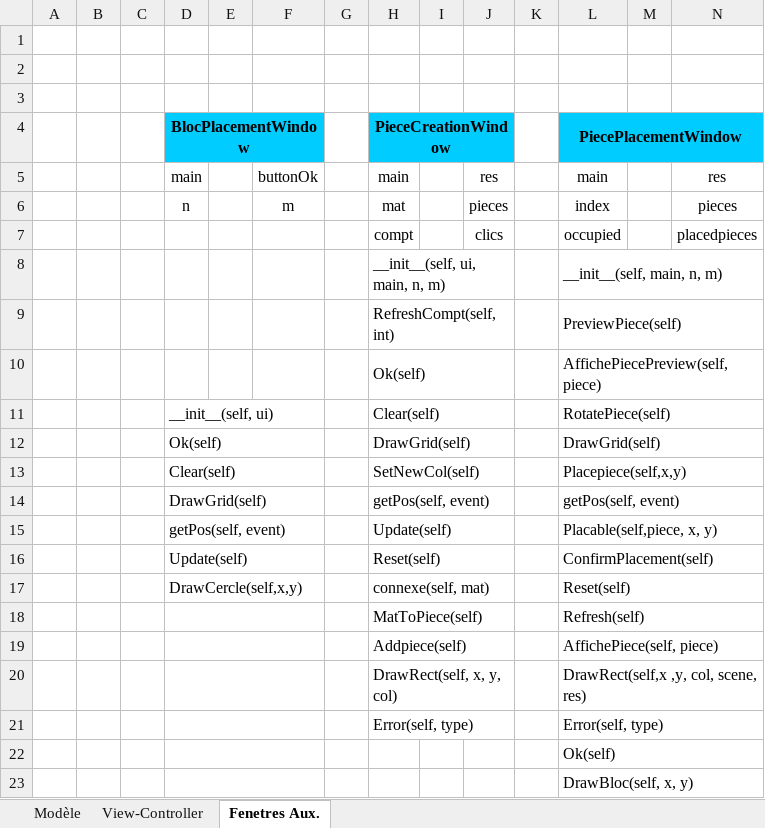
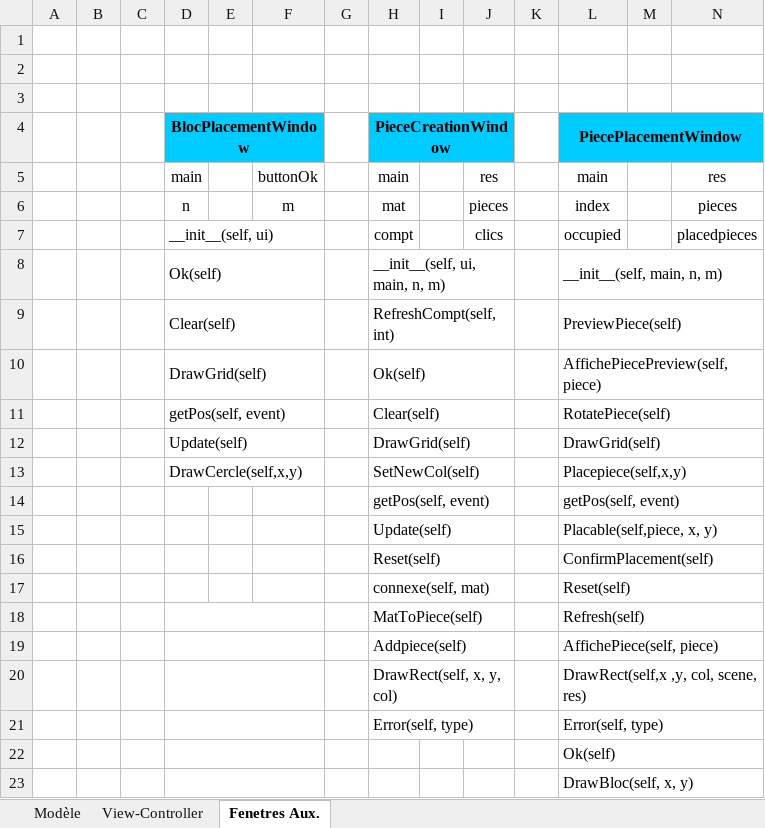
Before and after one commit to Pengzor/Projet_Mopsi, an Excel workbook: uml.xlsx, sheet Fenetres Aux., drawn as a sheet; values as stored, in another font and other column widths than the file's, no borders; the diff names each change by its address in the sheet, - before the commit and + after, or states it on an @@ line.

```diff
--- a/uml.xlsx (sheet Fenetres Aux.)
+++ b/uml.xlsx (sheet Fenetres Aux.)
-D7 (BlocPlacementWindow): (empty)
+D7 (BlocPlacementWindow): __init__(self, ui)
+D7:F7 merged
-D8 (BlocPlacementWindow): (empty)
+D8 (BlocPlacementWindow): Ok(self)
+D8:F8 merged
-D9 (BlocPlacementWindow): (empty)
+D9 (BlocPlacementWindow): Clear(self)
+D9:F9 merged
-D10 (BlocPlacementWindow): (empty)
+D10 (BlocPlacementWindow): DrawGrid(self)
+D10:F10 merged
-D11 (BlocPlacementWindow): __init__(self, ui)
+D11 (BlocPlacementWindow): getPos(self, event)
-D12 (BlocPlacementWindow): Ok(self)
+D12 (BlocPlacementWindow): Update(self)
-D13 (BlocPlacementWindow): Clear(self)
+D13 (BlocPlacementWindow): DrawCercle(self,x,y)
-D14 (BlocPlacementWindow): DrawGrid(self)
+D14 (BlocPlacementWindow): (empty)
-D14:F14 merged
-D15 (BlocPlacementWindow): getPos(self, event)
+D15 (BlocPlacementWindow): (empty)
-D15:F15 merged
-D16 (BlocPlacementWindow): Update(self)
+D16 (BlocPlacementWindow): (empty)
-D16:F16 merged
-D17 (BlocPlacementWindow): DrawCercle(self,x,y)
+D17 (BlocPlacementWindow): (empty)
-D17:F17 merged
```
Also changed, not shown: 2 other files.
